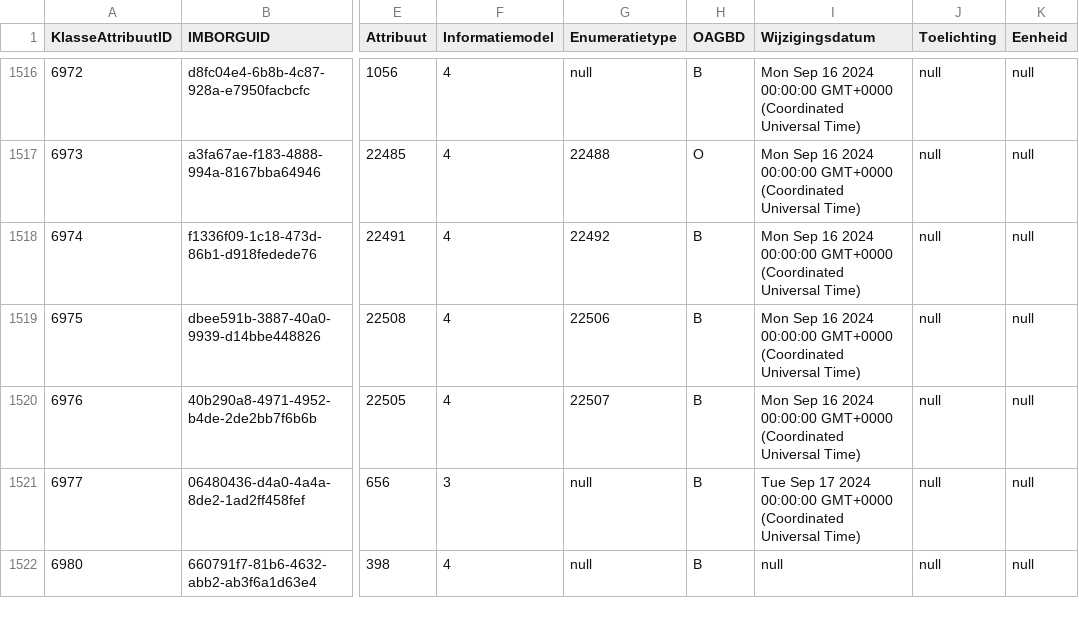
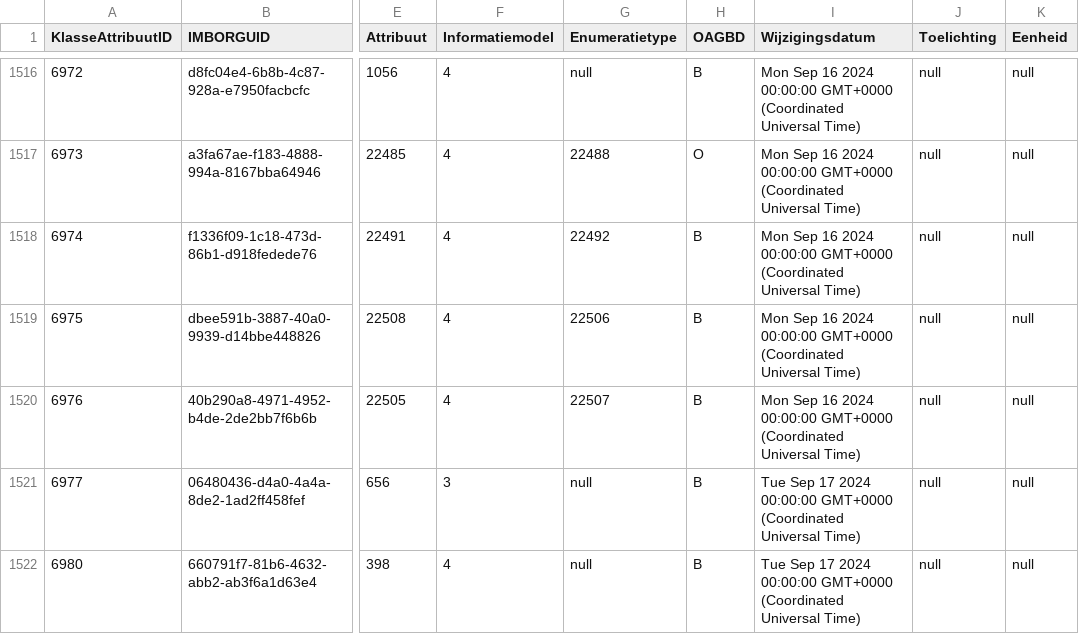
Before and after one commit to Stichting-CROW/imbor-development, a TSV file: data/tsv/imborKern_K_KlassenAttributen.tsv, drawn as a sheet; only a part is shown, gaps mark what is left out; the diff covers the shown part only; the diff names each change by its address in the sheet, - before the commit and + after, or states it on an @@ line.

```diff
--- a/data/tsv/imborKern_K_KlassenAttributen.tsv
+++ b/data/tsv/imborKern_K_KlassenAttributen.tsv
-I1522 (Wijzigingsdatum): null
+I1522 (Wijzigingsdatum): Tue Sep 17 2024 00:00:00 GMT+0000 (Coordinated Universal Time)
```
Also changed, not shown: 7 edited cells elsewhere in this file, data/tsv/imborKern_K_ObjecttypenSemantischeRelaties.tsv, data/tsv/imborKern_K_ZoekingangenObjecttypen.tsv, 8 other files.
